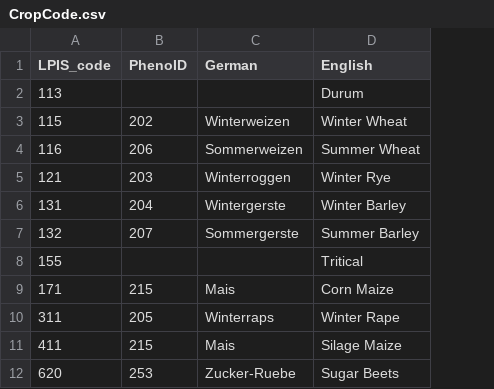
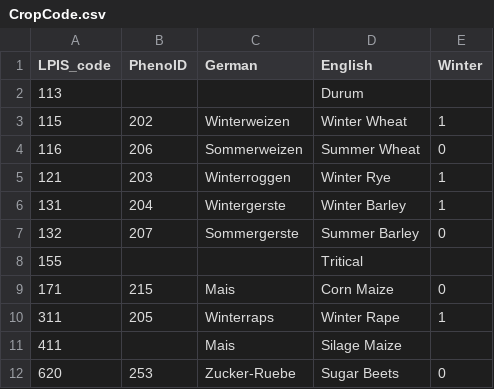
Before and after one commit to Sarabac/ParaPhase, a CSV file: CropCode.csv, drawn as a sheet; the diff names each change by its address in the sheet, - before the commit and + after, or states it on an @@ line.

Commit message:
taking_count_of_winter

```diff
--- a/CropCode.csv
+++ b/CropCode.csv
+column E (Winter), rows 3-12: 1 | 0 | 1 | 1 | 0 |  | 0 | 1 |  | 0
-B11 (PhenoID): 215
+B11 (PhenoID): (empty)
```
Also changed, not shown: 2 other files.
